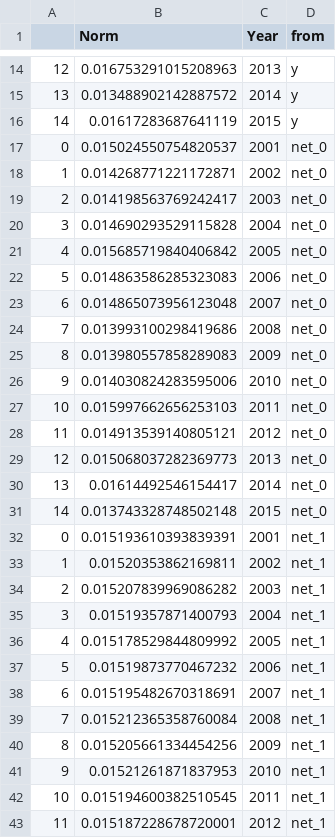
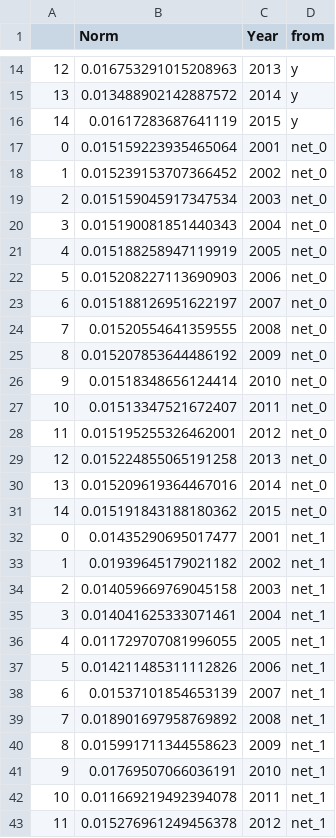
Before and after one commit to NicoliAraujo/rna-precipitacao-manaus, a CSV file: PrevisaoTempo/data/files/ann_output_files/ann_output_seaborn/01_6_regression_normalized_seaborn.csv, drawn as a sheet; only a part is shown, gaps mark what is left out; the diff covers the shown part only.

```diff
--- a/PrevisaoTempo/data/files/ann_output_files/ann_output_seaborn/01_6_regression_normalized_seaborn.csv
+++ b/PrevisaoTempo/data/files/ann_output_files/ann_output_seaborn/01_6_regression_normalized_seaborn.csv
@@ -16,28 +16,28 @@
 14,0.01617283687641119,2015,y
-0,0.015024550754820537,2001,net_0
-1,0.014268771221172871,2002,net_0
-2,0.014198563769242417,2003,net_0
-3,0.014690293529115828,2004,net_0
-4,0.015685719840406842,2005,net_0
-5,0.014863586285323083,2006,net_0
-6,0.014865073956123048,2007,net_0
-7,0.013993100298419686,2008,net_0
-8,0.013980557858289083,2009,net_0
-9,0.014030824283595006,2010,net_0
-10,0.015997662656253103,2011,net_0
-11,0.014913539140805121,2012,net_0
-12,0.015068037282369773,2013,net_0
-13,0.01614492546154417,2014,net_0
-14,0.013743328748502148,2015,net_0
-0,0.015193610393839391,2001,net_1
-1,0.01520353862169811,2002,net_1
-2,0.015207839969086282,2003,net_1
-3,0.01519357871400793,2004,net_1
-4,0.015178529844809992,2005,net_1
-5,0.01519873770467232,2006,net_1
-6,0.015195482670318691,2007,net_1
-7,0.015212365358760084,2008,net_1
-8,0.015205661334454256,2009,net_1
-9,0.01521261871837953,2010,net_1
-10,0.015194600382510545,2011,net_1
-11,0.015187228678720001,2012,net_1
+0,0.015159223935465064,2001,net_0
+1,0.015239153707366452,2002,net_0
+2,0.015159045917347534,2003,net_0
+3,0.015190081851440343,2004,net_0
+4,0.015188258947119919,2005,net_0
+5,0.015208227113690903,2006,net_0
+6,0.015188126951622197,2007,net_0
+7,0.01520554641359555,2008,net_0
+8,0.015207853644486192,2009,net_0
+9,0.01518348656124414,2010,net_0
+10,0.01513347521672407,2011,net_0
+11,0.015195255326462001,2012,net_0
+12,0.015224855065191258,2013,net_0
+13,0.015209619364467016,2014,net_0
+14,0.015191843188180362,2015,net_0
+0,0.01435290695017477,2001,net_1
+1,0.01939645179021182,2002,net_1
+2,0.014059669769045158,2003,net_1
+3,0.014041625333071461,2004,net_1
+4,0.011729707081996055,2005,net_1
+5,0.014211485311112826,2006,net_1
+6,0.01537101854653139,2007,net_1
+7,0.018901697958769892,2008,net_1
+8,0.015991711344558623,2009,net_1
+9,0.01769507066036191,2010,net_1
+10,0.011669219492394078,2011,net_1
+11,0.015276961249456378,2012,net_1
```
Also changed, not shown: 30 removed rows and 18 edited cells elsewhere in this file, PrevisaoTempo/data/files/ann_output_files/ann_output_seaborn/01_6_regression_normalized_anomaly_seaborn.csv, PrevisaoTempo/data/files/ann_output_files/ann_output_seaborn/01_6_regression_volume_anomaly_seaborn.csv, 19 other files.
